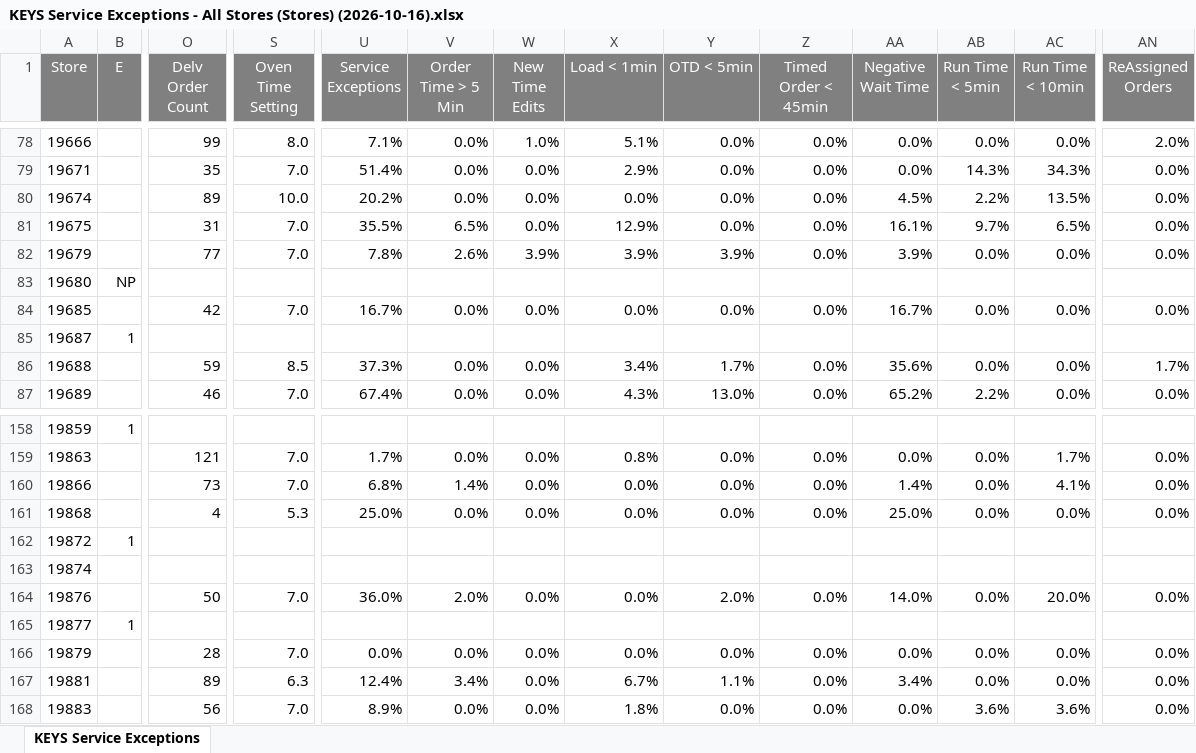
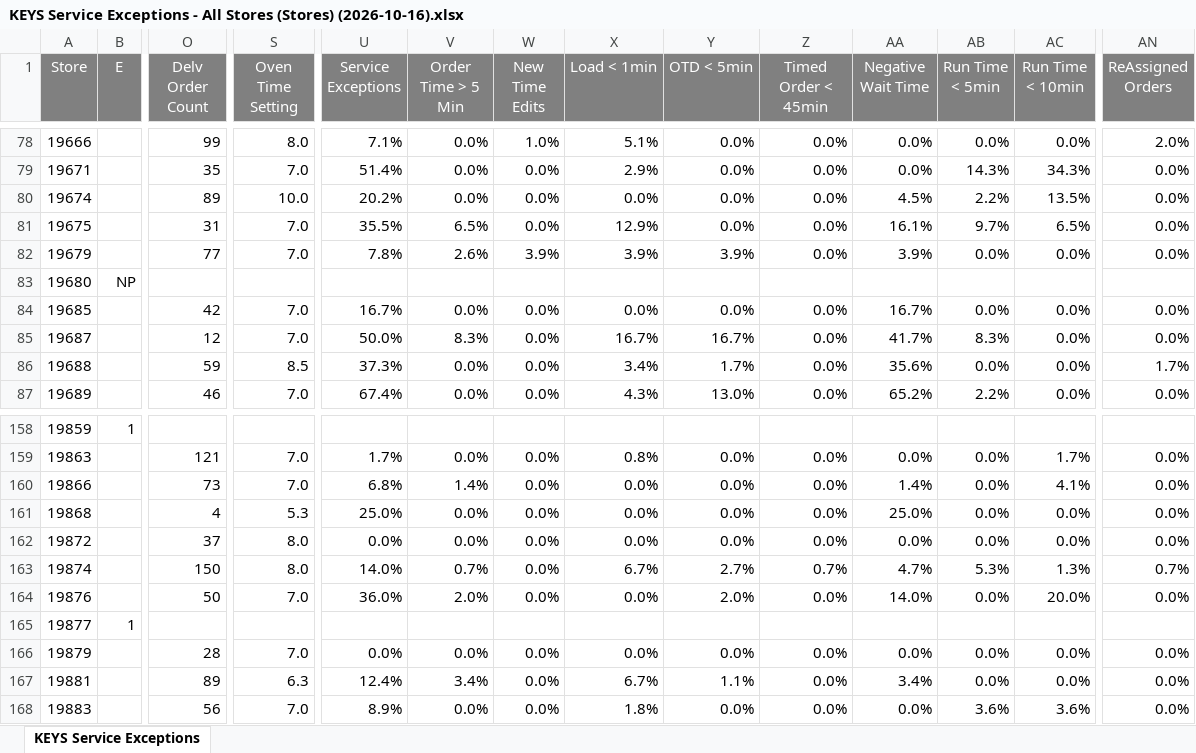
Before and after one commit to murilosporto-cpu/adt-extr-exceptions, an Excel workbook: dados_all_stores/KEYS Service Exceptions - All Stores (Stores) (2026-10-16).xlsx, sheet KEYS Service Exceptions, drawn as a sheet; only a part is shown, gaps mark what is left out; values as stored, in another font and other column widths than the file's, no borders; the diff covers the shown part only; the diff names each change by its address in the sheet, - before the commit and + after, or states it on an @@ line.

```diff
--- a/dados_all_stores/KEYS Service Exceptions - All Stores (Stores) (2026-10-16).xlsx (sheet KEYS Service Exceptions)
+++ b/dados_all_stores/KEYS Service Exceptions - All Stores (Stores) (2026-10-16).xlsx (sheet KEYS Service Exceptions)
-B85 (E): 1
+B85 (E): (empty)
-O85 (Delv Order Count): (empty)
+O85 (Delv Order Count): 12
-S85 (Oven Time Setting): (empty)
+S85 (Oven Time Setting): 7.0
-U85 (Service Exceptions): (empty)
+U85 (Service Exceptions): 50.0%
-V85 (Order Time > 5 Min): (empty)
+V85 (Order Time > 5 Min): 8.3%
-W85 (New Time Edits): (empty)
+W85 (New Time Edits): 0.0%
-X85 (Load < 1min): (empty)
+X85 (Load < 1min): 16.7%
-Y85 (OTD < 5min): (empty)
+Y85 (OTD < 5min): 16.7%
-Z85 (Timed Order < 45min): (empty)
+Z85 (Timed Order < 45min): 0.0%
-AA85 (Negative Wait Time): (empty)
+AA85 (Negative Wait Time): 41.7%
-AB85 (Run Time < 5min): (empty)
+AB85 (Run Time < 5min): 8.3%
-AC85 (Run Time < 10min): (empty)
+AC85 (Run Time < 10min): 0.0%
-AN85 (ReAssigned Orders): (empty)
+AN85 (ReAssigned Orders): 0.0%
-B162 (E): 1
+B162 (E): (empty)
-O162 (Delv Order Count): (empty)
+O162 (Delv Order Count): 37
-S162:S163 (Oven Time Setting): (empty)
+S162:S163 (Oven Time Setting): 8.0
-U162 (Service Exceptions): (empty)
+U162 (Service Exceptions): 0.0%
-V162 (Order Time > 5 Min): (empty)
+V162 (Order Time > 5 Min): 0.0%
-W162:W163 (New Time Edits): (empty)
+W162:W163 (New Time Edits): 0.0%
-X162 (Load < 1min): (empty)
+X162 (Load < 1min): 0.0%
-Y162 (OTD < 5min): (empty)
+Y162 (OTD < 5min): 0.0%
-Z162 (Timed Order < 45min): (empty)
+Z162 (Timed Order < 45min): 0.0%
-AA162 (Negative Wait Time): (empty)
+AA162 (Negative Wait Time): 0.0%
-AB162 (Run Time < 5min): (empty)
+AB162 (Run Time < 5min): 0.0%
-AC162 (Run Time < 10min): (empty)
+AC162 (Run Time < 10min): 0.0%
-AN162 (ReAssigned Orders): (empty)
+AN162 (ReAssigned Orders): 0.0%
-O163 (Delv Order Count): (empty)
+O163 (Delv Order Count): 150
-U163 (Service Exceptions): (empty)
+U163 (Service Exceptions): 14.0%
-V163 (Order Time > 5 Min): (empty)
+V163 (Order Time > 5 Min): 0.7%
-X163 (Load < 1min): (empty)
+X163 (Load < 1min): 6.7%
-Y163 (OTD < 5min): (empty)
+Y163 (OTD < 5min): 2.7%
-Z163 (Timed Order < 45min): (empty)
+Z163 (Timed Order < 45min): 0.7%
-AA163 (Negative Wait Time): (empty)
+AA163 (Negative Wait Time): 4.7%
-AB163 (Run Time < 5min): (empty)
+AB163 (Run Time < 5min): 5.3%
-AC163 (Run Time < 10min): (empty)
+AC163 (Run Time < 10min): 1.3%
-AN163 (ReAssigned Orders): (empty)
+AN163 (ReAssigned Orders): 0.7%
```
Also changed, not shown: 107 edited cells elsewhere in this sheet, dados_all_stores/KEYS Service Exceptions - All Stores (Stores) (2026-10-17).xlsx, dados_all_stores/Keys Summary - All Stores (Stores) (2026-10-01).xlsx, 54 other files.
